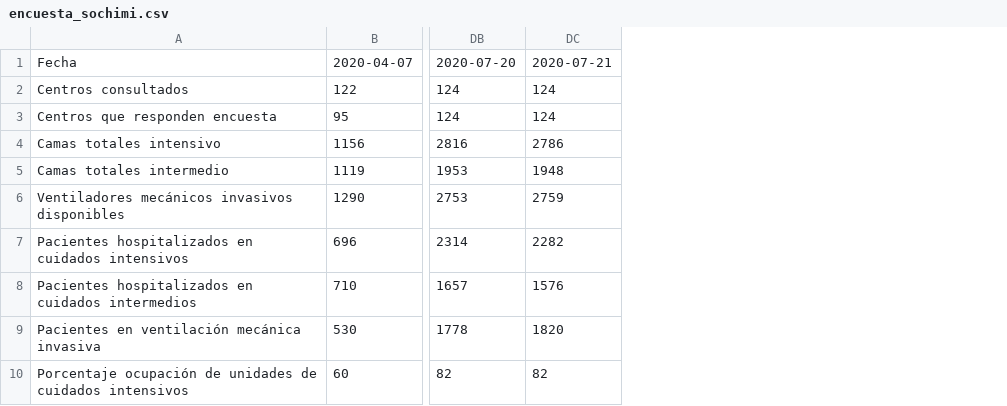
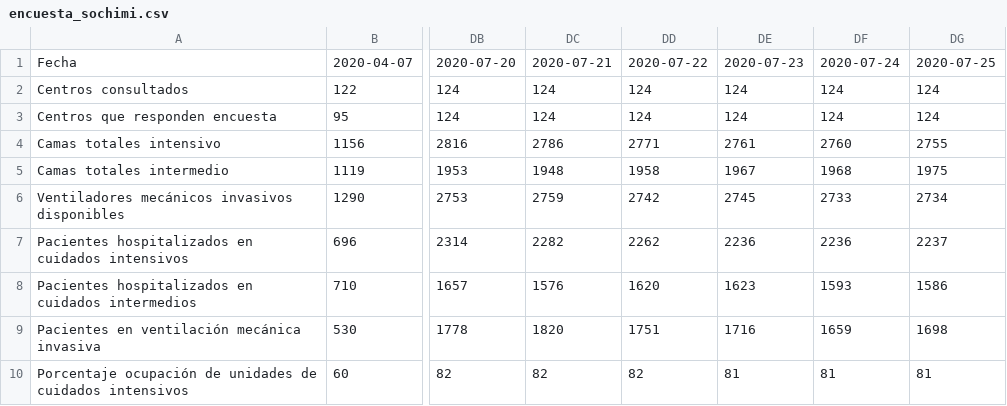
Before and after one commit to jorgeperezrojas/covid19-data, a CSV file: csv/encuesta_sochimi.csv, drawn as a sheet; only a part is shown, gaps mark what is left out; the diff names each change by its address in the sheet, - before the commit and + after, or states it on an @@ line.

Commit message:
Encuesta SOCHIMI 2020-07-22 - 2020-07-25

```diff
--- a/csv/encuesta_sochimi.csv
+++ b/csv/encuesta_sochimi.csv
+column DD, rows 1-10: 2020-07-22 | 124 | 124 | 2771 | 1958 | 2742 | 2262 | 1620 | 1751 | 82
+column DE, rows 1-10: 2020-07-23 | 124 | 124 | 2761 | 1967 | 2745 | 2236 | 1623 | 1716 | 81
+column DF, rows 1-10: 2020-07-24 | 124 | 124 | 2760 | 1968 | 2733 | 2236 | 1593 | 1659 | 81
+column DG, rows 1-10: 2020-07-25 | 124 | 124 | 2755 | 1975 | 2734 | 2237 | 1586 | 1698 | 81
```
